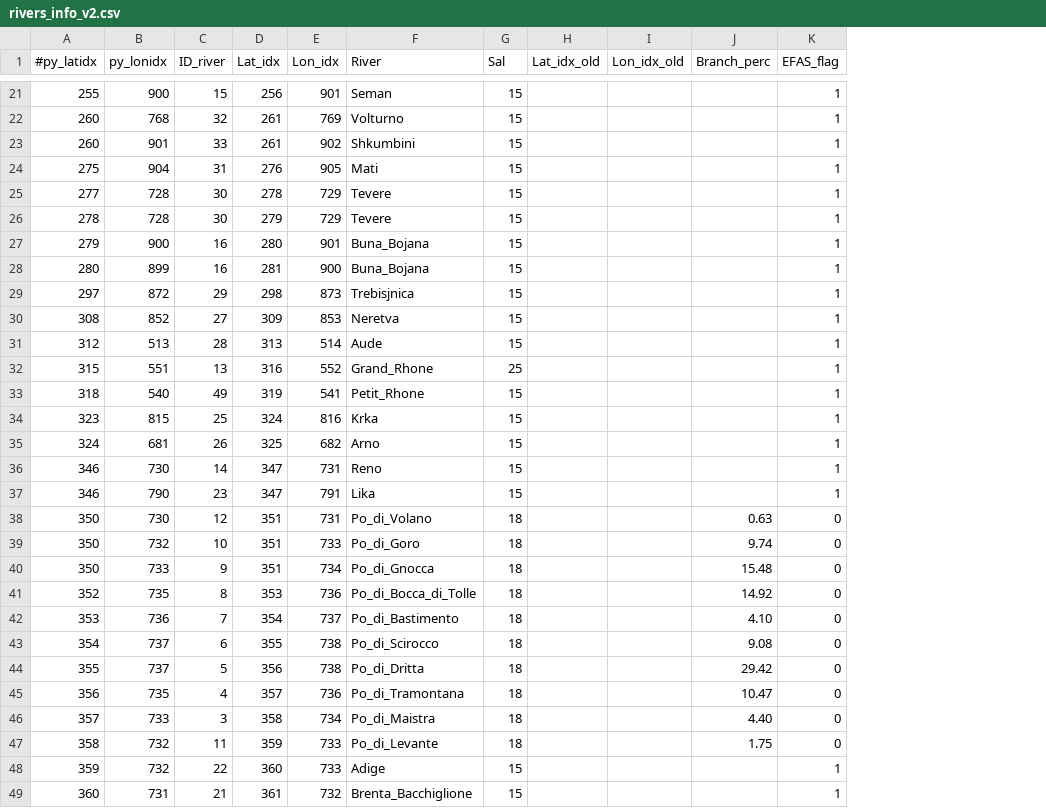
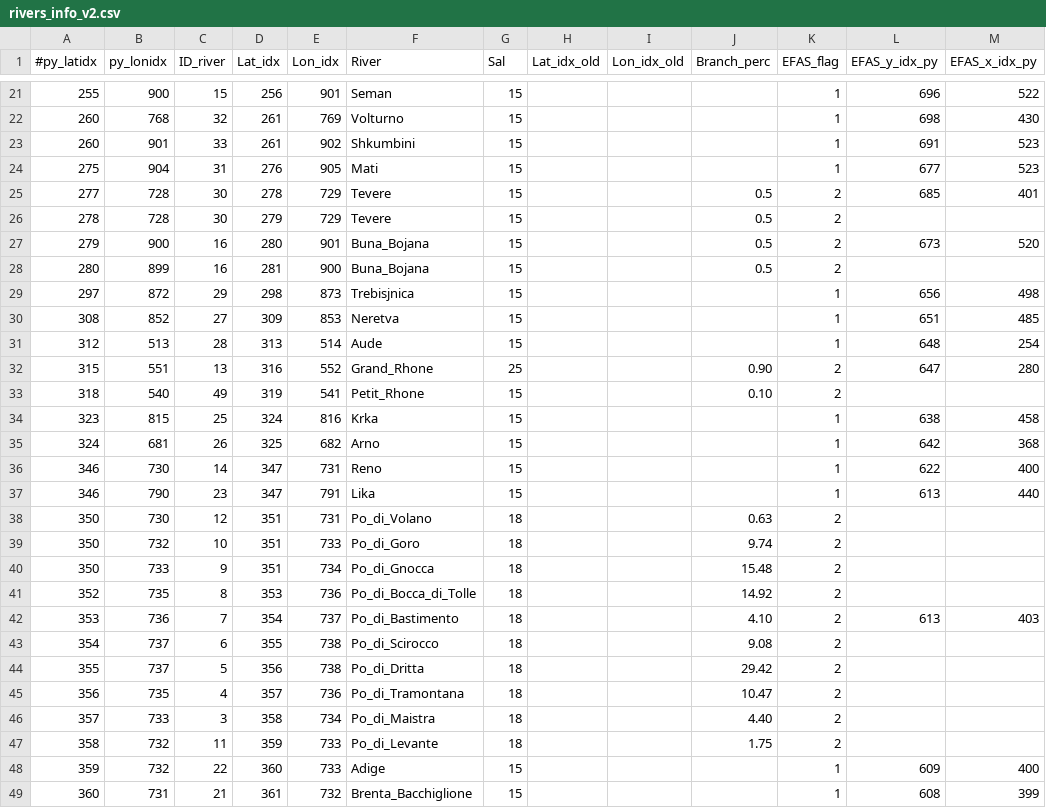
Before and after one commit to acgoglio/river_inputs, a CSV file: rivers_info_v2.csv, drawn as a sheet; only a part is shown, gaps mark what is left out; the diff covers the shown part only; the diff names each change by its address in the sheet, - before the commit and + after, or states it on an @@ line.

Commit message:
EFAS dataset

```diff
--- a/rivers_info_v2.csv
+++ b/rivers_info_v2.csv
+column L (EFAS_y_idx_py), rows 21-49: 696 | 698 | 691 | 677 | 685 |  | 673 |  | 656 | 651 | 648 | 647 |  | 638 | 642 | 622 | 613 |  |  |  |  | 613 |  |  |  |  |  | 609 | 608
+column M (EFAS_x_idx_py), rows 21-49: 522 | 430 | 523 | 523 | 401 |  | 520 |  | 498 | 485 | 254 | 280 |  | 458 | 368 | 400 | 440 |  |  |  |  | 403 |  |  |  |  |  | 400 | 399
-J25:J28 (Branch_perc): (empty)
+J25:J28 (Branch_perc): 0.5
-K25:K28 (EFAS_flag): 1
+K25:K28 (EFAS_flag): 2
-J32 (Branch_perc): (empty)
+J32 (Branch_perc): 0.90
-K32:K33 (EFAS_flag): 1
+K32:K33 (EFAS_flag): 2
-J33 (Branch_perc): (empty)
+J33 (Branch_perc): 0.10
-K38:K47 (EFAS_flag): 0
+K38:K47 (EFAS_flag): 2
```
Also changed, not shown: 1 edited cell elsewhere in this file, 3 other files.
